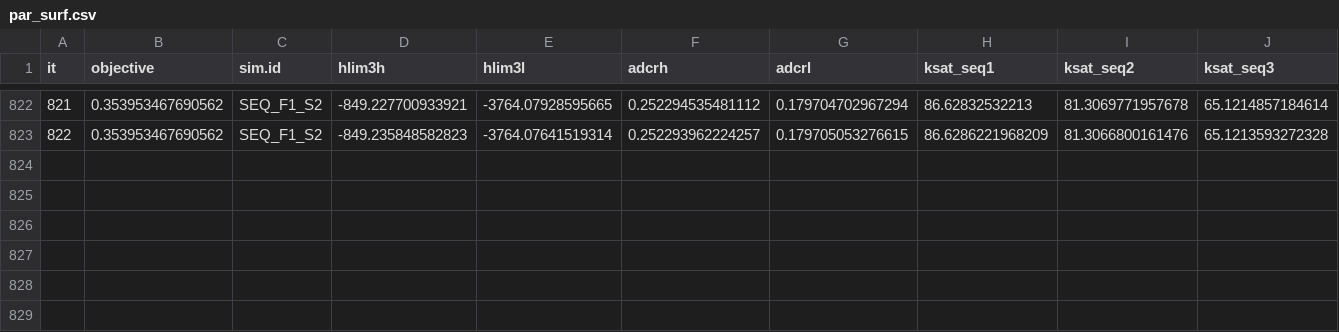
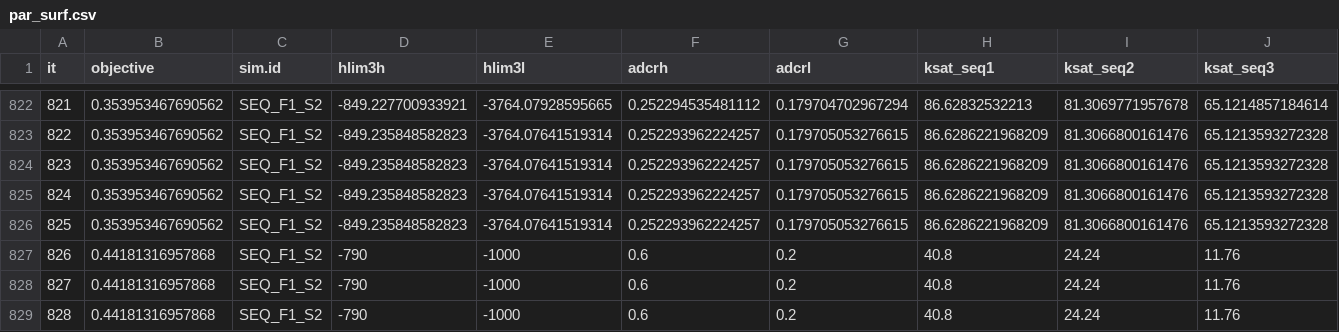
Before and after one commit to Murilodsv/sw_sc_phd, a CSV file: R/R_samuca/opt/par_surf.csv, drawn as a sheet; only a part is shown, gaps mark what is left out; rows hold the shown columns only; the diff names each change by its address in the sheet, - before the commit and + after, or states it on an @@ line.

```diff
--- a/R/R_samuca/opt/par_surf.csv
+++ b/R/R_samuca/opt/par_surf.csv
+row 824: 823 | 0.353953467690562 | SEQ_F1_S2 | -849.235848582823 | -3764.07641519314 | 0.252293962224257 | 0.179705053276615 | 86.6286221968209 | 81.3066800161476 | 65.1213593272328
+row 825: 824 | 0.353953467690562 | SEQ_F1_S2 | -849.235848582823 | -3764.07641519314 | 0.252293962224257 | 0.179705053276615 | 86.6286221968209 | 81.3066800161476 | 65.1213593272328
+row 826: 825 | 0.353953467690562 | SEQ_F1_S2 | -849.235848582823 | -3764.07641519314 | 0.252293962224257 | 0.179705053276615 | 86.6286221968209 | 81.3066800161476 | 65.1213593272328
+row 827: 826 | 0.44181316957868 | SEQ_F1_S2 | -790 | -1000 | 0.6 | 0.2 | 40.8 | 24.24 | 11.76
+row 828: 827 | 0.44181316957868 | SEQ_F1_S2 | -790 | -1000 | 0.6 | 0.2 | 40.8 | 24.24 | 11.76
+row 829: 828 | 0.44181316957868 | SEQ_F1_S2 | -790 | -1000 | 0.6 | 0.2 | 40.8 | 24.24 | 11.76
```
Also changed, not shown: R/R_samuca/opt/opt_iteration.csv, R/R_samuca/sim_db/management/mana_control_seq_f1_s2.csv, 7 other files.
